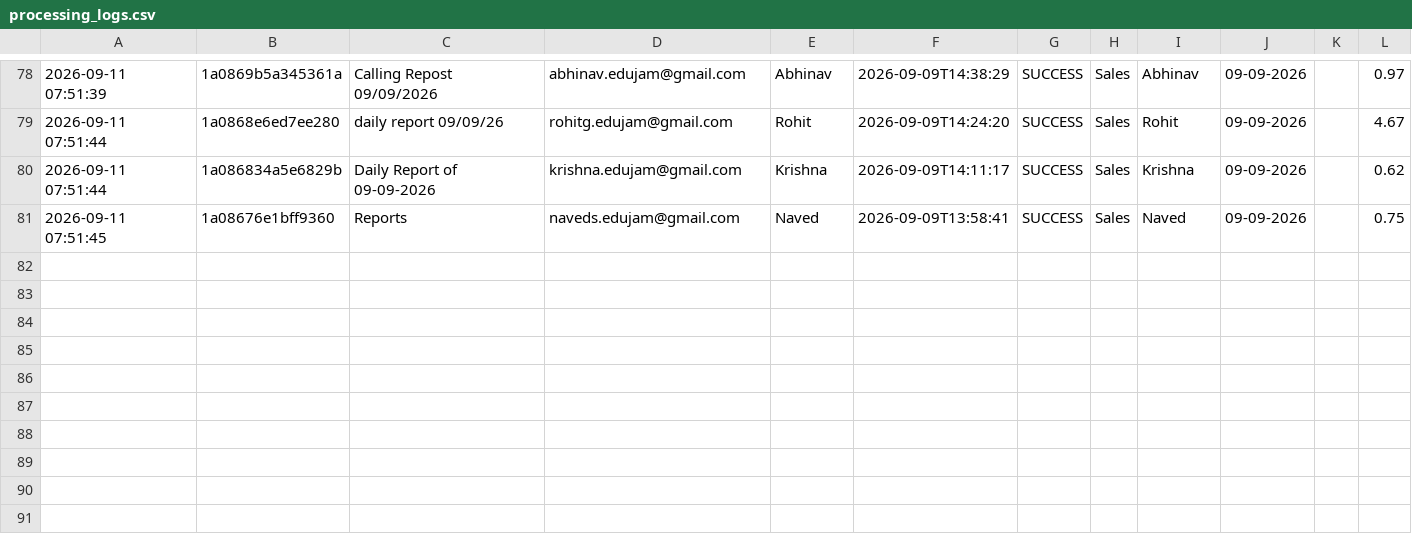
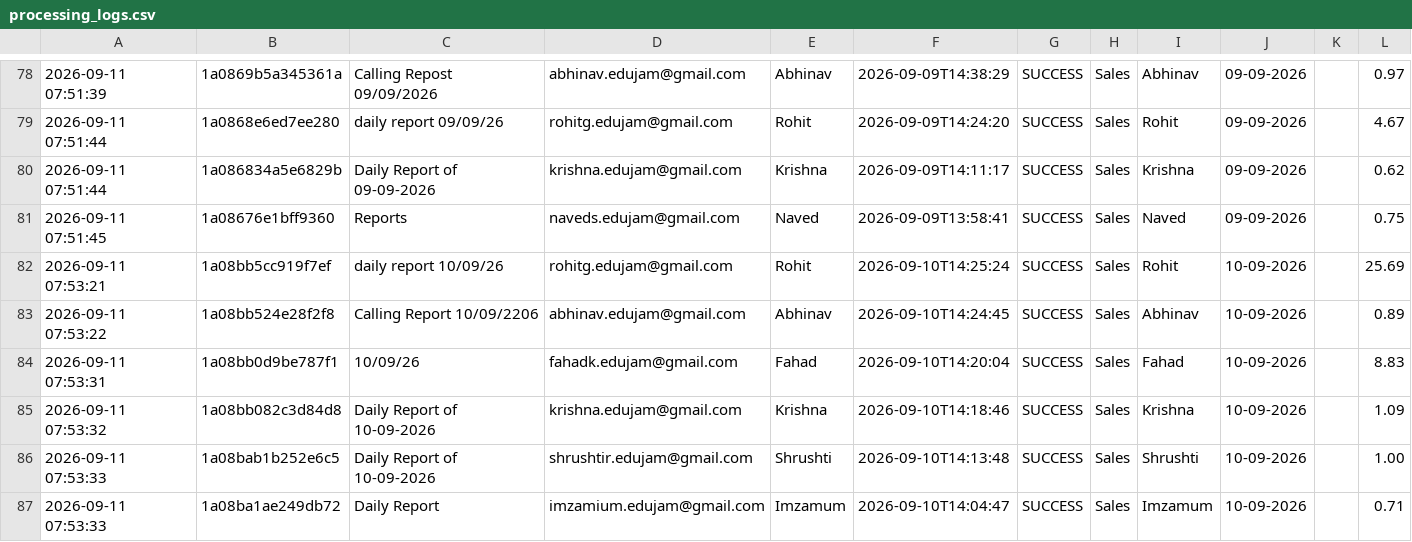
Before and after one commit to Hardik0241/Report_Automation_Dadar, a CSV file: Working_Report_Editor/logs/processing_logs.csv, drawn as a sheet; only a part is shown, gaps mark what is left out.

```diff
--- a/Working_Report_Editor/logs/processing_logs.csv
+++ b/Working_Report_Editor/logs/processing_logs.csv
@@ -81 +81,7 @@
 2026-09-11 07:51:45,1a08676e1bff9360,Reports,naveds.edujam@gmail.com,Naved,2026-09-09T13:58:41,SUCCESS,Sales,Naved,09-09-2026,,0.75
+2026-09-11 07:53:21,1a08bb5cc919f7ef,daily report 10/09/26,rohitg.edujam@gmail.com,Rohit,2026-09-10T14:25:24,SUCCESS,Sales,Rohit,10-09-2026,,25.69
+2026-09-11 07:53:22,1a08bb524e28f2f8,Calling Report 10/09/2206,abhinav.edujam@gmail.com,Abhinav,2026-09-10T14:24:45,SUCCESS,Sales,Abhinav,10-09-2026,,0.89
+2026-09-11 07:53:31,1a08bb0d9be787f1,10/09/26,fahadk.edujam@gmail.com,Fahad,2026-09-10T14:20:04,SUCCESS,Sales,Fahad,10-09-2026,,8.83
+2026-09-11 07:53:32,1a08bb082c3d84d8,Daily Report of 10-09-2026,krishna.edujam@gmail.com,Krishna,2026-09-10T14:18:46,SUCCESS,Sales,Krishna,10-09-2026,,1.09
+2026-09-11 07:53:33,1a08bab1b252e6c5,Daily Report of 10-09-2026,shrushtir.edujam@gmail.com,Shrushti,2026-09-10T14:13:48,SUCCESS,Sales,Shrushti,10-09-2026,,1.00
+2026-09-11 07:53:33,1a08ba1ae249db72,Daily Report,imzamium.edujam@gmail.com,Imzamum,2026-09-10T14:04:47,SUCCESS,Sales,Imzamum,10-09-2026,,0.71
```
